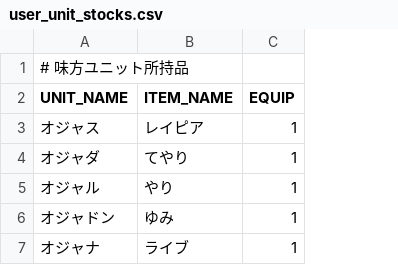
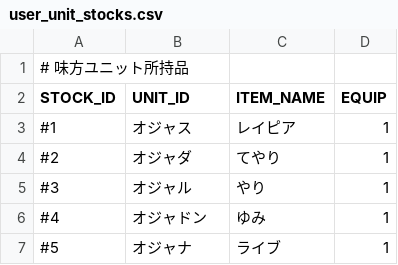
Before and after one commit to oja-bitterlife/pyxel_mlui, a CSV file: samples/FE/assets/data/user_unit_stocks.csv, drawn as a sheet; addresses are those after the commit; the diff names each change by its address in the sheet, - before the commit and + after, or states it on an @@ line.

Commit message:
USER_IDをベースにした

```diff
--- a/samples/FE/assets/data/user_unit_stocks.csv
+++ b/samples/FE/assets/data/user_unit_stocks.csv
+column A (STOCK_ID), row 1: # 味方ユニット所持品; rows 3-7: #1 | #2 | #3 | #4 | #5
-B1 (UNIT_ID): # 味方ユニット所持品
+B1 (UNIT_ID): (empty)
-B2: UNIT_NAME
+B2: UNIT_ID
```
Also changed, not shown: 9 other files.
